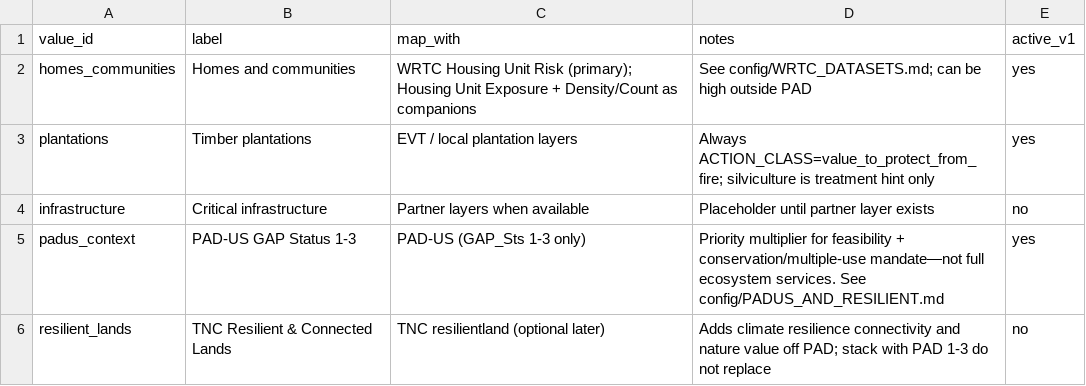
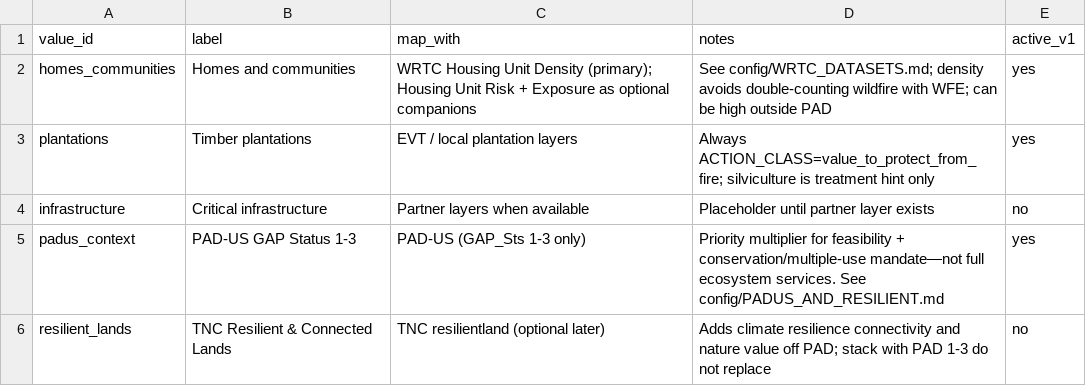
Before and after one commit to rswaty/northwoods_fna, a CSV file: config/values_to_protect.csv, drawn as a sheet.

```diff
--- a/config/values_to_protect.csv
+++ b/config/values_to_protect.csv
@@ -1,3 +1,3 @@
 value_id,label,map_with,notes,active_v1
-homes_communities,Homes and communities,WRTC Housing Unit Risk (primary); Housing Unit Exposure + Density/Count as companions,See config/WRTC_DATASETS.md; can be high outside PAD,yes
+homes_communities,Homes and communities,WRTC Housing Unit Density (primary); Housing Unit Risk + Exposure as optional companions,See config/WRTC_DATASETS.md; density avoids double-counting wildfire with WFE; can be high outside PAD,yes
 plantations,Timber plantations,EVT / local plantation layers,Always ACTION_CLASS=value_to_protect_from_fire; silviculture is treatment hint only,yes
```
Also changed, not shown: config/action_classes.csv, 26 other files.
